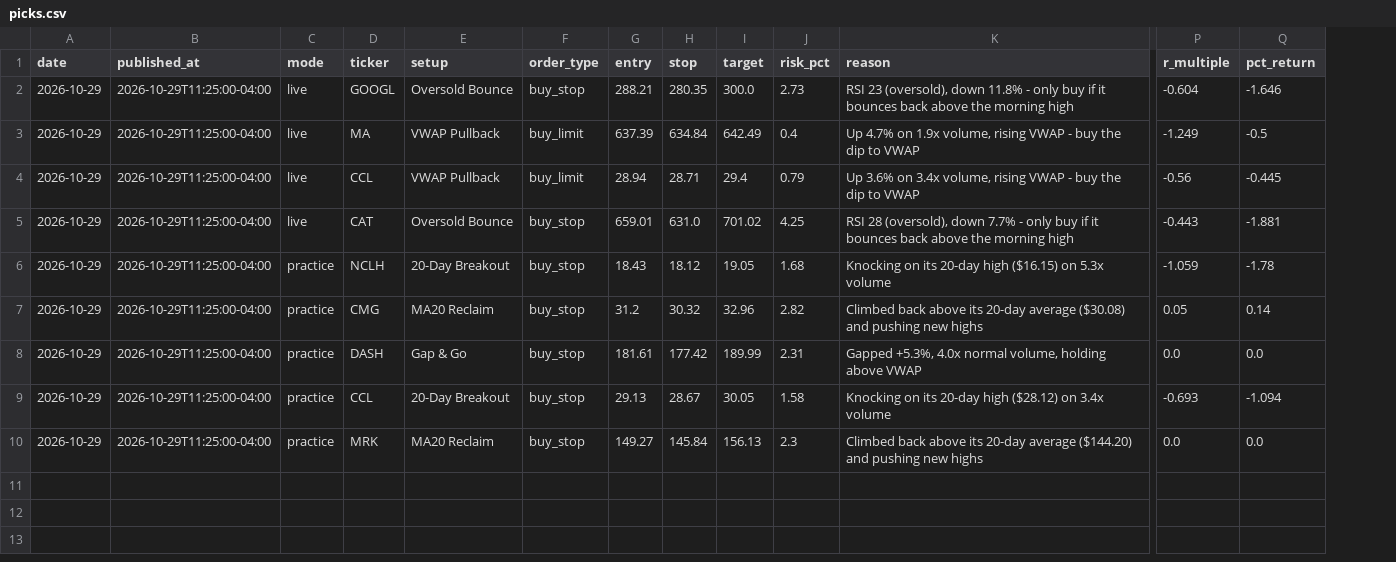
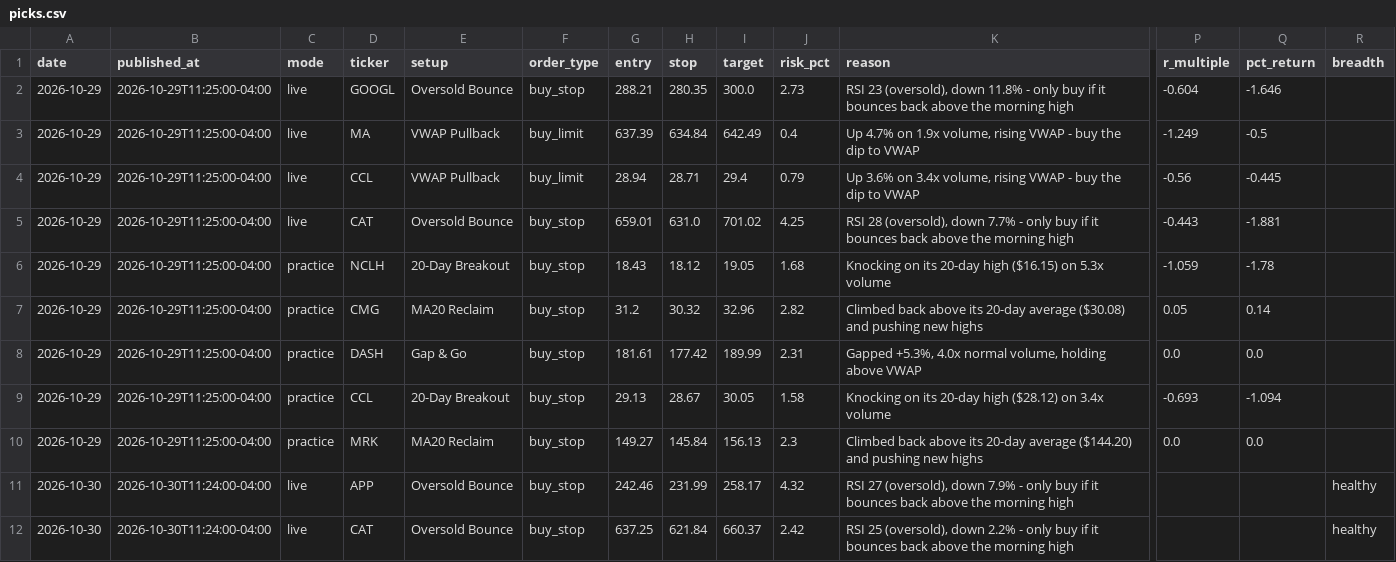
Before and after one commit to tauhid97/day-trade-picks, a CSV file: data/picks.csv, drawn as a sheet; only a part is shown, gaps mark what is left out; rows hold the shown columns only; the diff names each change by its address in the sheet, - before the commit and + after, or states it on an @@ line.

Commit message:
Update picks 2026-10-30

```diff
--- a/data/picks.csv
+++ b/data/picks.csv
+column R (breadth), empty
+row 11: 2026-10-30 | 2026-10-30T11:24:00-04:00 | live | APP | Oversold Bounce | buy_stop | 242.46 | 231.99 | 258.17 | 4.32 | RSI 27 (oversold), down 7.9% - only buy if it bounces back above the morning high |  |  | healthy
+row 12: 2026-10-30 | 2026-10-30T11:24:00-04:00 | live | CAT | Oversold Bounce | buy_stop | 637.25 | 621.84 | 660.37 | 2.42 | RSI 25 (oversold), down 2.2% - only buy if it bounces back above the morning high |  |  | healthy
```
Also changed, not shown: 1 other file.
